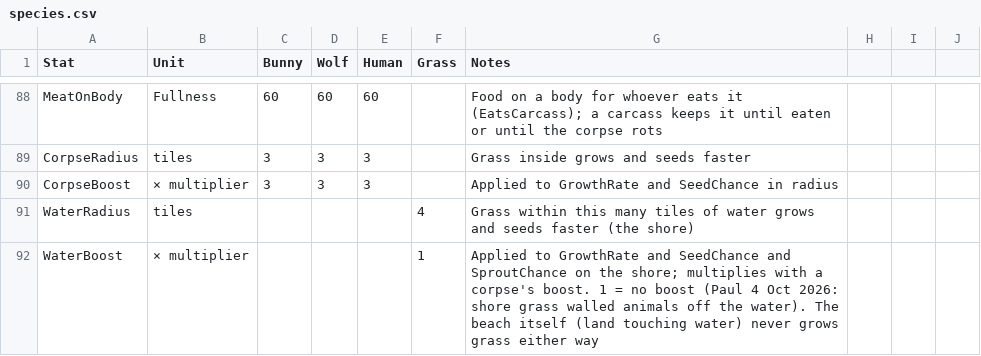
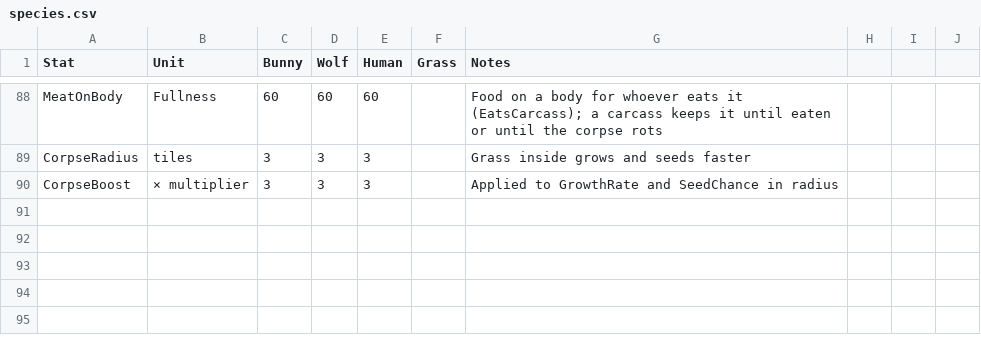
Before and after one commit to pbrinnel/pbrinnel.github.io, a CSV file: Life/tables/species.csv, drawn as a sheet; only a part is shown, gaps mark what is left out; the diff names each change by its address in the sheet, - before the commit and + after, or states it on an @@ line.

```diff
--- a/Life/tables/species.csv
+++ b/Life/tables/species.csv
-row 91: WaterRadius | tiles |  |  |  | 4 | Grass within this many tiles of water grows and seeds faster (the shore)
-row 92: WaterBoost | × multiplier |  |  |  | 1 | Applied to GrowthRate and SeedChance and SproutChance on the shore; multiplies with a corpse's boost. 1 = no boost (Paul 4 Oct 2026: shore grass walled animals off the water). The beach itself (land touching water) never grows grass either way
```
Also changed, not shown: 18 other files.
